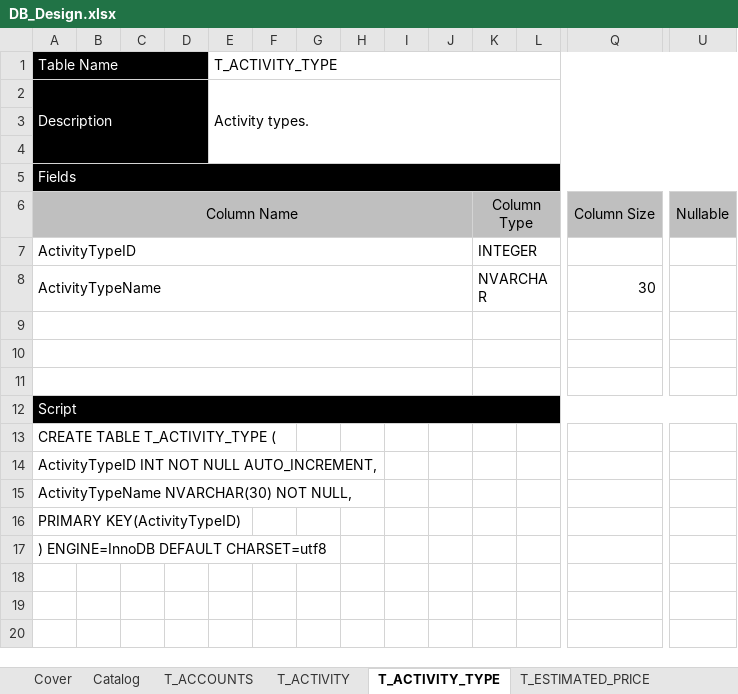
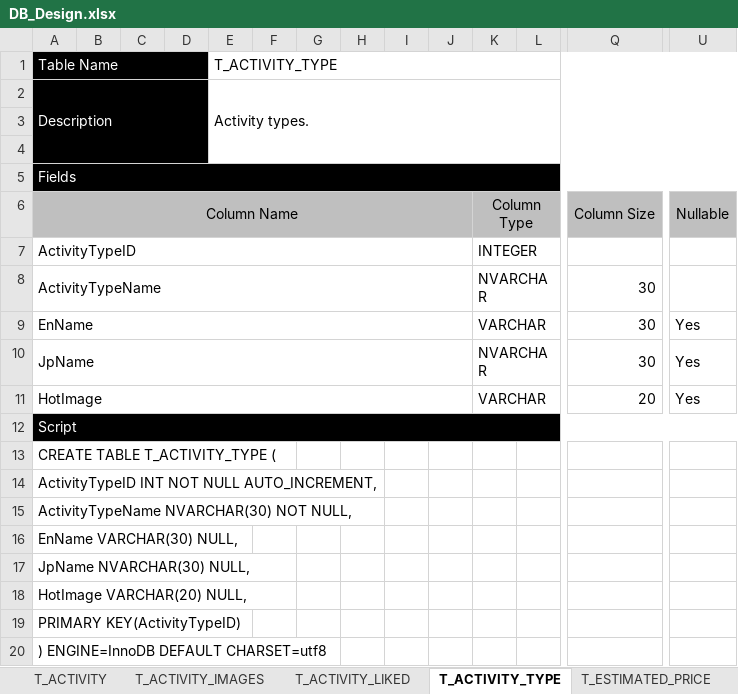
Before and after one commit to MichelleHSM/InboDoc, an Excel workbook: DB_Design.xlsx, sheet T_ACTIVITY_TYPE, drawn as a sheet; only a part is shown, gaps mark what is left out; values as stored, in another font and other column widths than the file's, no borders; rows hold the shown columns only; the diff names each change by its address in the sheet, - before the commit and + after, or states it on an @@ line.

```diff
--- a/DB_Design.xlsx (sheet T_ACTIVITY_TYPE)
+++ b/DB_Design.xlsx (sheet T_ACTIVITY_TYPE)
-row 9: (empty)
+row 9: EnName |  |  |  |  |  |  |  |  |  | VARCHAR |  | 30 | Yes
-row 10: (empty)
+row 10: JpName |  |  |  |  |  |  |  |  |  | NVARCHAR |  | 30 | Yes
-row 11: (empty)
+row 11: HotImage |  |  |  |  |  |  |  |  |  | VARCHAR |  | 20 | Yes
+row 16: EnName VARCHAR(30) NULL,
+row 17: JpName NVARCHAR(30) NULL,
+row 18: HotImage VARCHAR(20) NULL,
```
Also changed, not shown: sheet T_AA_BILL_ITEM, sheet T_AA_BILL, sheet T_AA_ITEM_ATTENDEE, sheet T_AA_ITEM, sheet T_NEW_JOINNER_MESSAGE, sheet Catalog, 4 more sheets, other sheet tabs.
